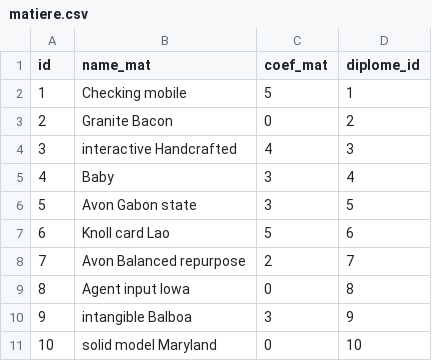
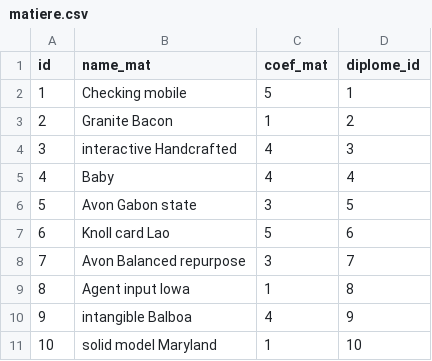
Before and after one commit to Diddykong57/jhipster-app, a CSV file: src/main/resources/config/liquibase/fake-data/matiere.csv, drawn as a sheet.

```diff
--- a/src/main/resources/config/liquibase/fake-data/matiere.csv
+++ b/src/main/resources/config/liquibase/fake-data/matiere.csv
@@ -2,10 +2,10 @@ id;name_mat;coef_mat;diplome_id
 1;Checking mobile;5;1
-2;Granite Bacon;0;2
+2;Granite Bacon;1;2
 3;interactive Handcrafted;4;3
-4;Baby;3;4
+4;Baby;4;4
 5;Avon Gabon state;3;5
 6;Knoll card Lao;5;6
-7;Avon Balanced repurpose;2;7
-8;Agent input Iowa;0;8
-9;intangible Balboa;3;9
-10;solid model Maryland;0;10
+7;Avon Balanced repurpose;3;7
+8;Agent input Iowa;1;8
+9;intangible Balboa;4;9
+10;solid model Maryland;1;10
```
Also changed, not shown: src/main/resources/config/liquibase/fake-data/controle.csv, 10 other files.
